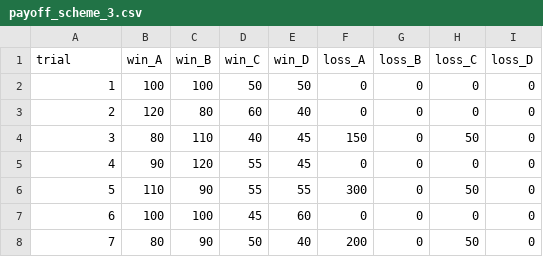
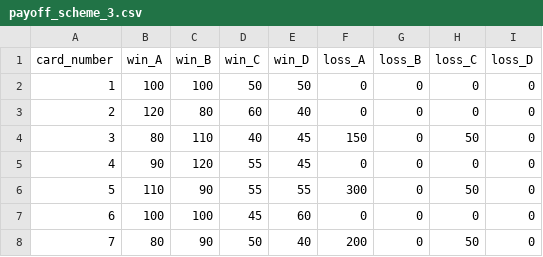
Before and after one commit to MinaAlmasi/ChatGPT-IGT, a CSV file: utils/payoff_scheme_3.csv, drawn as a sheet; only a part is shown.

Commit message:
update from "trial" to "card_number"

```diff
--- a/utils/payoff_scheme_3.csv
+++ b/utils/payoff_scheme_3.csv
@@ -1,2 +1,2 @@
-trial,win_A,win_B,win_C,win_D,loss_A,loss_B,loss_C,loss_D
+card_number,win_A,win_B,win_C,win_D,loss_A,loss_B,loss_C,loss_D
 1,100,100,50,50,0,0,0,0
```
